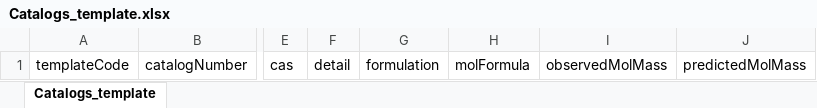
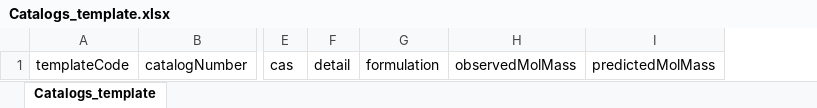
Before and after one commit to mihirpatel1996/coa_project, an Excel workbook: upload_templates/Catalogs_template.xlsx, sheet Catalogs_template, drawn as a sheet; only a part is shown, gaps mark what is left out; values as stored, in another font and other column widths than the file's, no borders; the diff names each change by its address in the sheet, - before the commit and + after, or states it on an @@ line.

```diff
--- a/upload_templates/Catalogs_template.xlsx (sheet Catalogs_template)
+++ b/upload_templates/Catalogs_template.xlsx (sheet Catalogs_template)
-column H, row 1: molFormula
```
Also changed, not shown: 15 other files.
